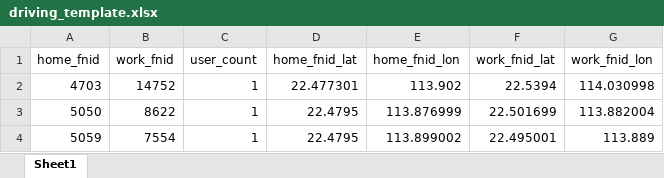
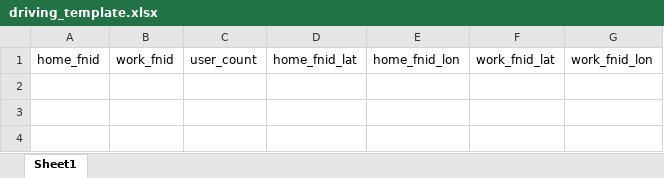
Before and after one commit to li-zeyuan/zixia, an Excel workbook: bin/driving_template.xlsx, sheet Sheet1, drawn as a sheet; values as stored, in another font and other column widths than the file's, no borders; the diff names each change by its address in the sheet, - before the commit and + after, or states it on an @@ line.

```diff
--- a/bin/driving_template.xlsx (sheet Sheet1)
+++ b/bin/driving_template.xlsx (sheet Sheet1)
-row 2: 4703 | 14752 | 1 | 22.477301 | 113.902 | 22.5394 | 114.030998
-row 3: 5050 | 8622 | 1 | 22.4795 | 113.876999 | 22.501699 | 113.882004
-row 4: 5059 | 7554 | 1 | 22.4795 | 113.899002 | 22.495001 | 113.889
```
Also changed, not shown: 17 other files.
